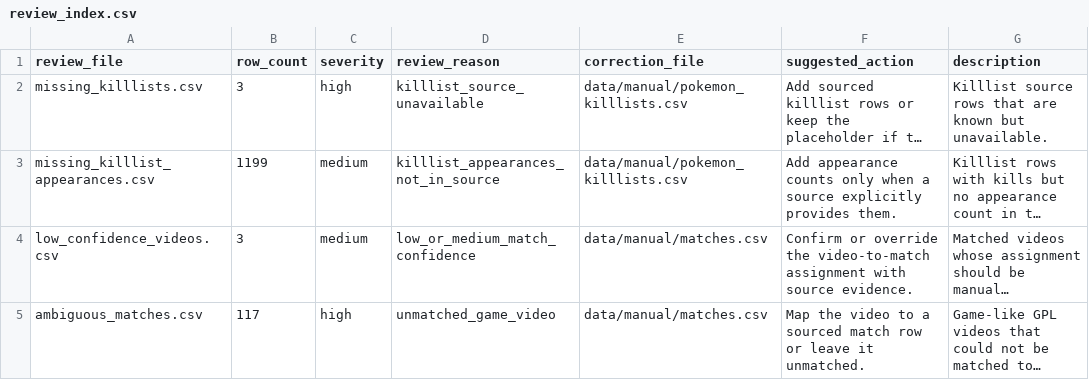
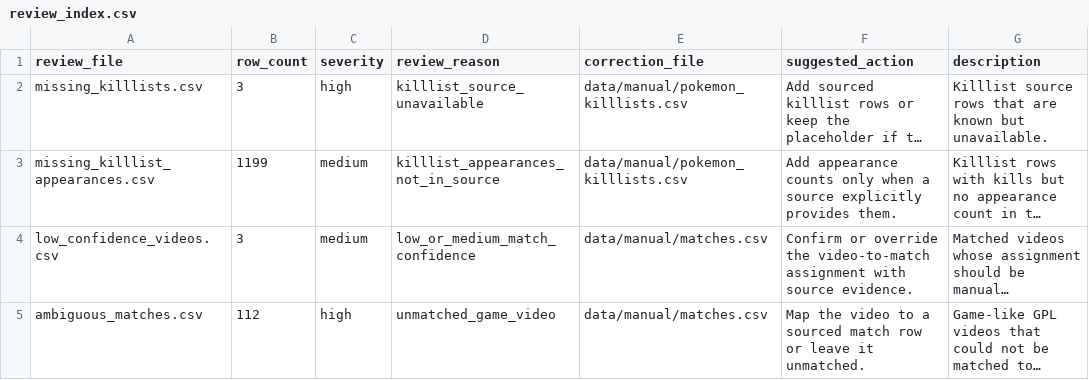
Before and after one commit to FullLifeGames/GPLHistoryVisualizer, a CSV file: data/review/review_index.csv, drawn as a sheet; long unchanged cells end in …; the diff names each change by its address in the sheet, - before the commit and + after, or states it on an @@ line.

```diff
--- a/data/review/review_index.csv
+++ b/data/review/review_index.csv
-B5 (row_count): 117
+B5 (row_count): 112
```
Also changed, not shown: data/manual/video_archive.csv, data/review/ambiguous_matches.csv, 15 other files.
